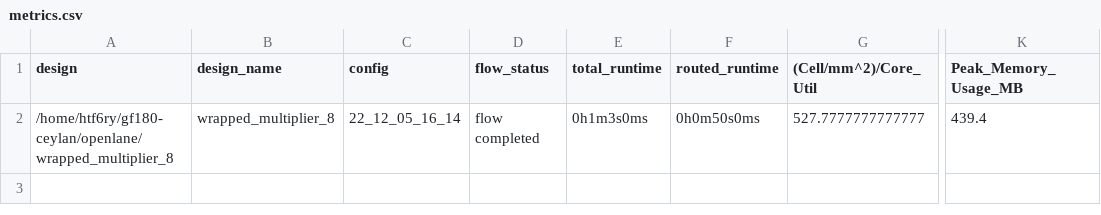
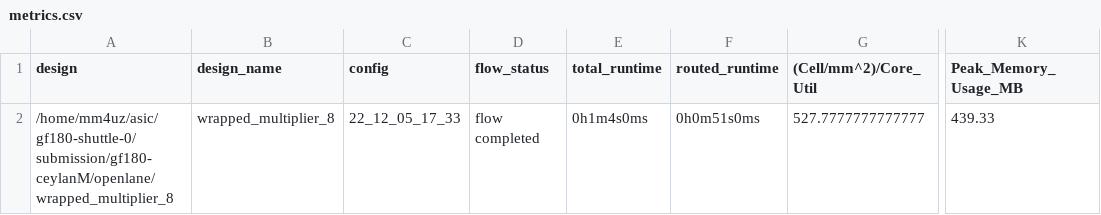
Before and after one commit to mcmorgul/gf180-multiplier-8-seq, a CSV file: signoff/wrapped_multiplier_8/metrics.csv, drawn as a sheet; only a part is shown, gaps mark what is left out; the diff names each change by its address in the sheet, - before the commit and + after, or states it on an @@ line.

```diff
--- a/signoff/wrapped_multiplier_8/metrics.csv
+++ b/signoff/wrapped_multiplier_8/metrics.csv
-A2 (design): /home/htf6ry/gf180-ceylan/openlane/wrapped_multiplier_8
+A2 (design): /home/mm4uz/asic/gf180-shuttle-0/submission/gf180-ceylanM/openlane/wrapped_multiplier_8
-C2 (config): 22_12_05_16_14
+C2 (config): 22_12_05_17_33
-E2 (total_runtime): 0h1m3s0ms
+E2 (total_runtime): 0h1m4s0ms
-F2 (routed_runtime): 0h0m50s0ms
+F2 (routed_runtime): 0h0m51s0ms
-K2 (Peak_Memory_Usage_MB): 439.4
+K2 (Peak_Memory_Usage_MB): 439.33
```
Also changed, not shown: signoff/user_project_wrapper/metrics.csv, 13 other files.
